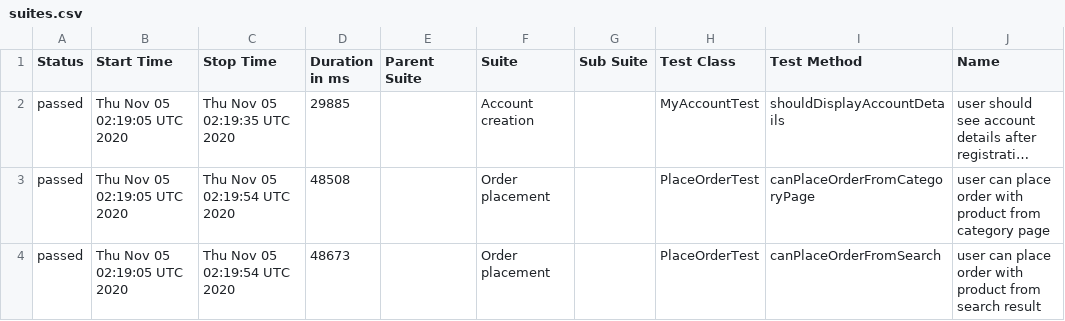
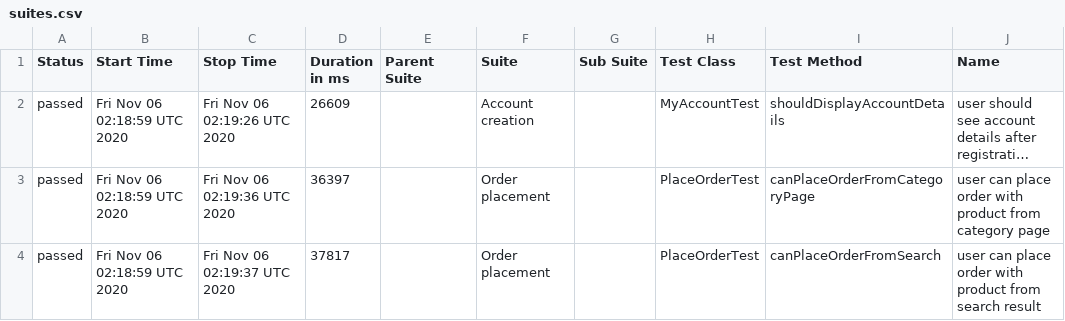
Before and after one commit to isandratskiy/automationpractice-github-actions-demo, a CSV file: data/suites.csv, drawn as a sheet; only a part is shown; long unchanged cells end in …; the diff names each change by its address in the sheet, - before the commit and + after, or states it on an @@ line.

```diff
--- a/data/suites.csv
+++ b/data/suites.csv
-B2:B4 (Start Time): Thu Nov 05 02:19:05 UTC 2020
+B2:B4 (Start Time): Fri Nov 06 02:18:59 UTC 2020
-C2 (Stop Time): Thu Nov 05 02:19:35 UTC 2020
+C2 (Stop Time): Fri Nov 06 02:19:26 UTC 2020
-D2 (Duration in ms): 29885
+D2 (Duration in ms): 26609
-C3 (Stop Time): Thu Nov 05 02:19:54 UTC 2020
+C3 (Stop Time): Fri Nov 06 02:19:36 UTC 2020
-D3 (Duration in ms): 48508
+D3 (Duration in ms): 36397
-C4 (Stop Time): Thu Nov 05 02:19:54 UTC 2020
+C4 (Stop Time): Fri Nov 06 02:19:37 UTC 2020
-D4 (Duration in ms): 48673
+D4 (Duration in ms): 37817
```
Also changed, not shown: 16 other files.
